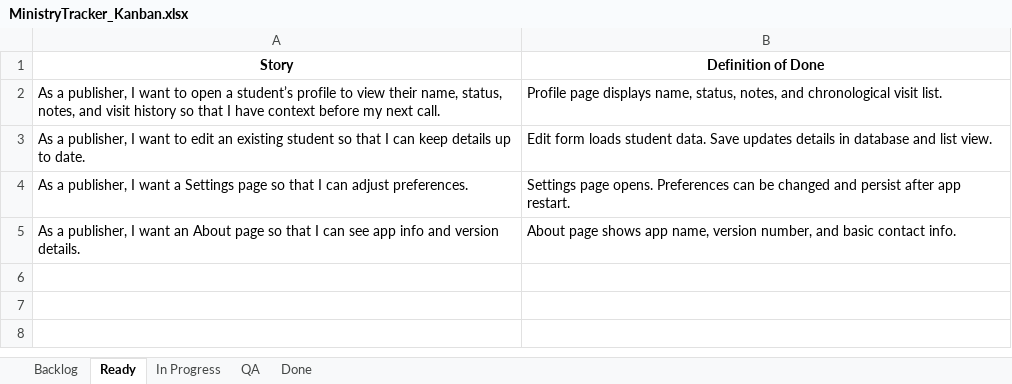
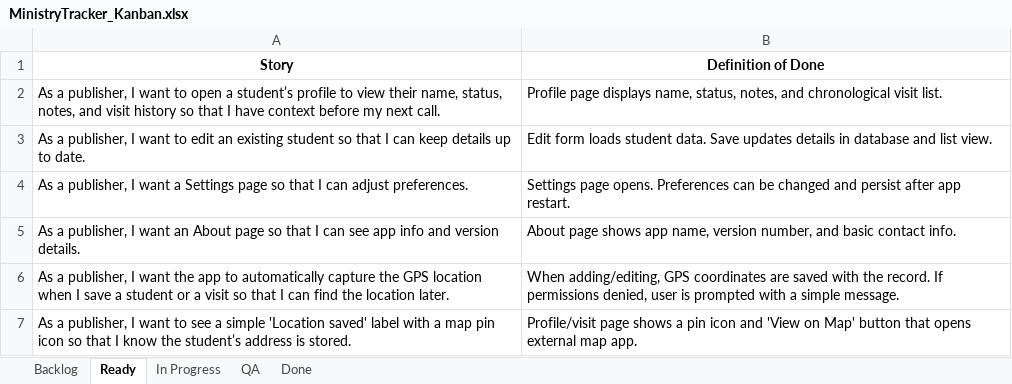
Before and after one commit to lonniespears61/MinistryTracker, an Excel workbook: Docs/MinistryTracker_Kanban.xlsx, sheet Ready, drawn as a sheet; values as stored, in another font and other column widths than the file's, no borders; the diff names each change by its address in the sheet, - before the commit and + after, or states it on an @@ line.

```diff
--- a/Docs/MinistryTracker_Kanban.xlsx (sheet Ready)
+++ b/Docs/MinistryTracker_Kanban.xlsx (sheet Ready)
+row 6: As a publisher, I want the app to automatically capture the GPS location when I save a student or a visit so that I can find the location later. | When adding/editing, GPS coordinates are saved with the record. If permissions denied, user is prompted with a simple message.
+row 7: As a publisher, I want to see a simple 'Location saved' label with a map pin icon so that I know the student’s address is stored. | Profile/visit page shows a pin icon and 'View on Map' button that opens external map app.
```
Also changed, not shown: sheet Backlog.
